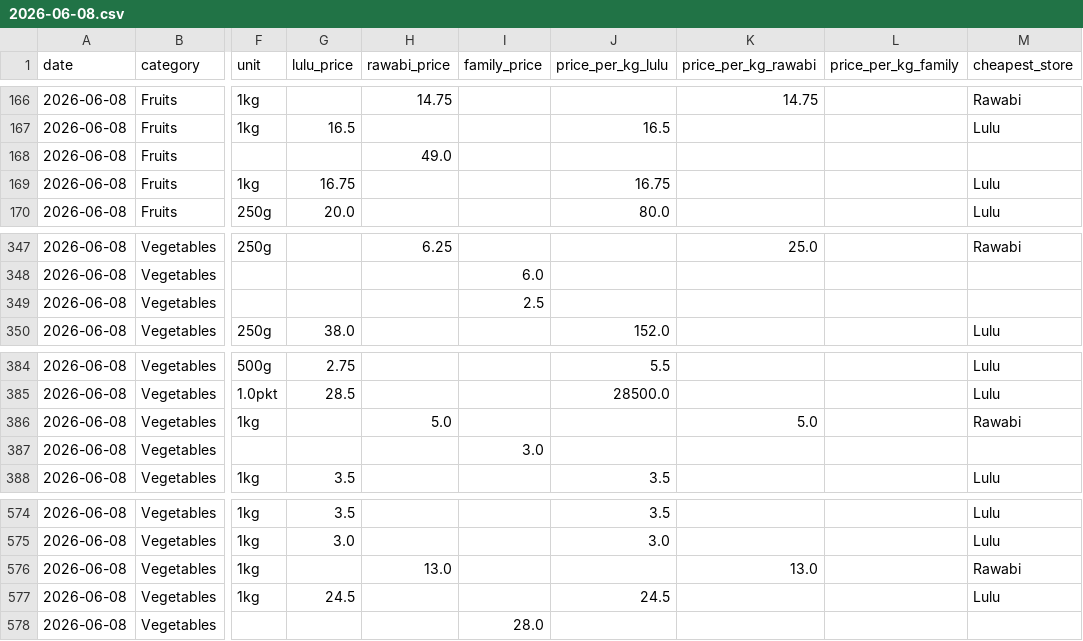
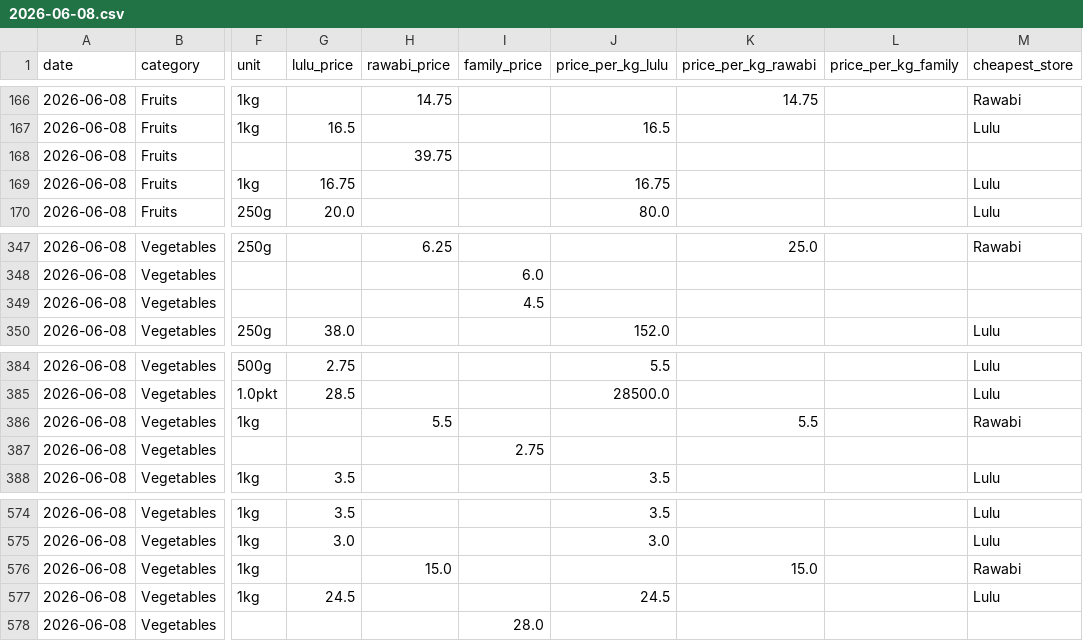
Before and after one commit to mahadinayeem/Qatar-Price-Compare, a CSV file: data/daily/2026-06-08.csv, drawn as a sheet; only a part is shown, gaps mark what is left out; the diff names each change by its address in the sheet, - before the commit and + after, or states it on an @@ line.

```diff
--- a/data/daily/2026-06-08.csv
+++ b/data/daily/2026-06-08.csv
-H168 (rawabi_price): 49.0
+H168 (rawabi_price): 39.75
-I349 (family_price): 2.5
+I349 (family_price): 4.5
-H386 (rawabi_price): 5.0
+H386 (rawabi_price): 5.5
-K386 (price_per_kg_rawabi): 5.0
+K386 (price_per_kg_rawabi): 5.5
-I387 (family_price): 3.0
+I387 (family_price): 2.75
-H576 (rawabi_price): 13.0
+H576 (rawabi_price): 15.0
-K576 (price_per_kg_rawabi): 13.0
+K576 (price_per_kg_rawabi): 15.0
```
Also changed, not shown: 2 other files.
